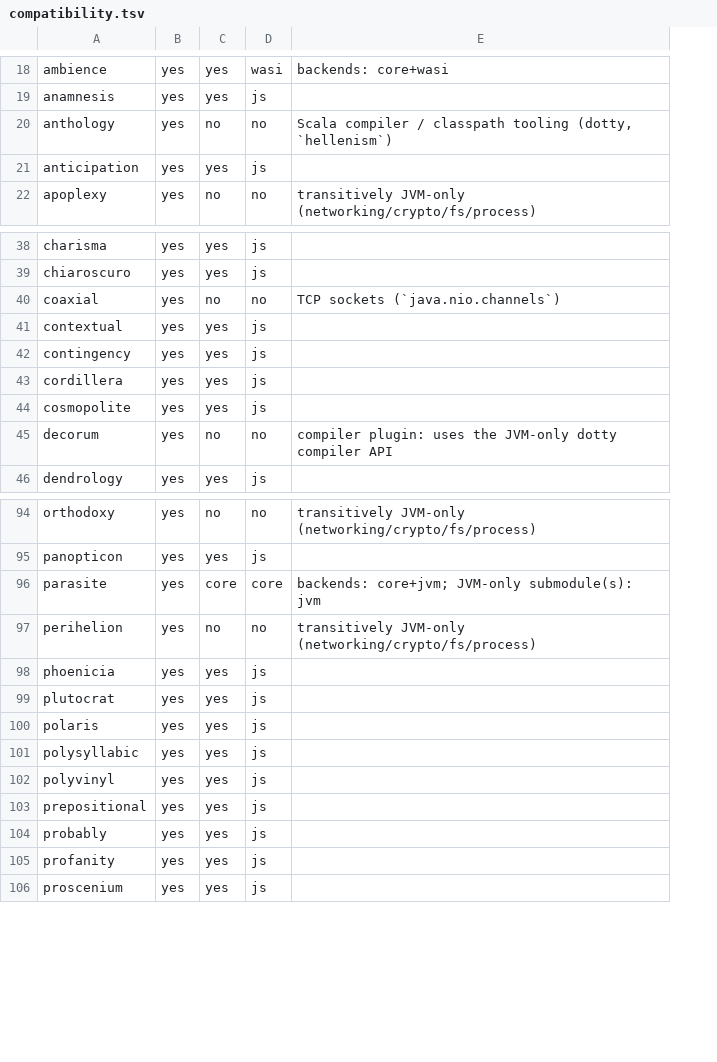
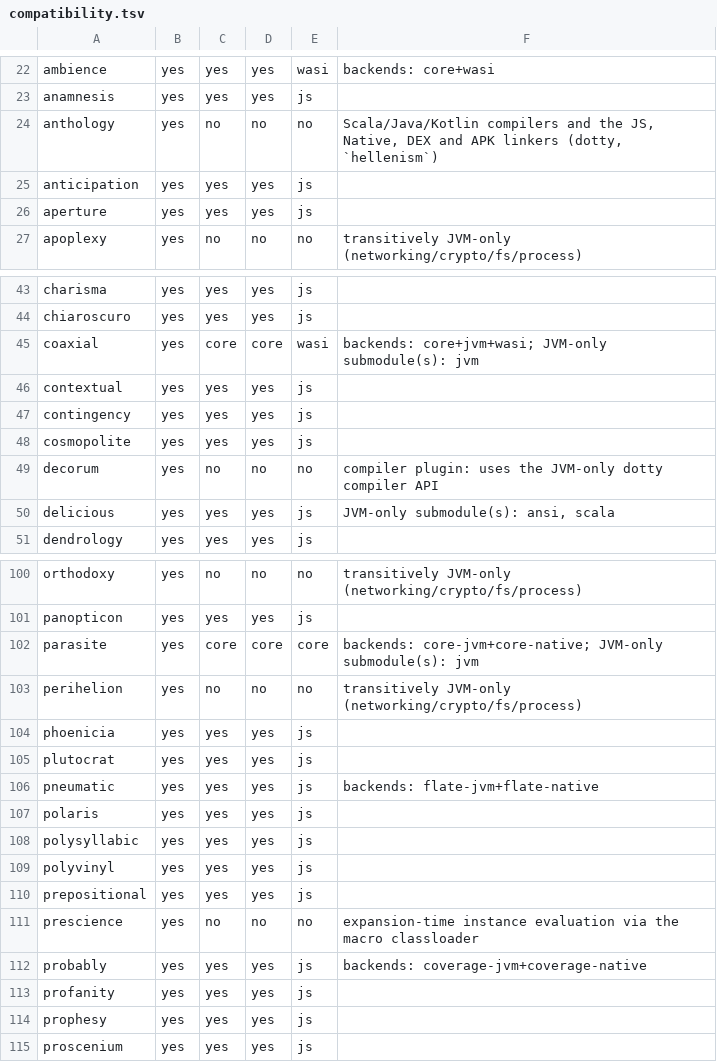
Before and after one commit to propensive/soundness, a TSV file: doc/compatibility.tsv, drawn as a sheet; only a part is shown, gaps mark what is left out; removed rows and columns are numbered as before the commit, all else as after; the diff covers the shown part only; the diff names each change by its address in the sheet, - before the commit and + after, or states it on an @@ line.

```diff
--- a/doc/compatibility.tsv
+++ b/doc/compatibility.tsv
+column D, rows 22-25: yes | yes | no | yes; row 27: no; rows 43-49: yes | yes | core | yes | yes | yes | no; row 51: yes; rows 100-105: no | yes | core | no | yes | yes; rows 107-110: all yes; rows 112-113: yes | yes; row 115: yes
-F24: Scala compiler / classpath tooling (dotty, `hellenism`)
+F24: Scala/Java/Kotlin compilers and the JS, Native, DEX and APK linkers (dotty, `hellenism`)
+row 26: aperture | yes | yes | yes | js
-C45: no
+C45: core
-E45: no
+E45: wasi
-F45: TCP sockets (`java.nio.channels`)
+F45: backends: core+jvm+wasi; JVM-only submodule(s): jvm
-row 43: cordillera | yes | yes | js
+row 50: delicious | yes | yes | yes | js | JVM-only submodule(s): ansi, scala
-F102: backends: core+jvm; JVM-only submodule(s):…
+F102: backends: core-jvm+core-native; JVM-only submodule(s):…
+row 106: pneumatic | yes | yes | yes | js | backends: flate-jvm+flate-native
+row 111: prescience | yes | no | no | no | expansion-time instance evaluation via the macro classloader
-F112: (empty)
+F112: backends: coverage-jvm+coverage-native
+row 114: prophesy | yes | yes | yes | js
```
Also changed, not shown: 5 added rows and 26 edited cells elsewhere in this file, 1 other file.
